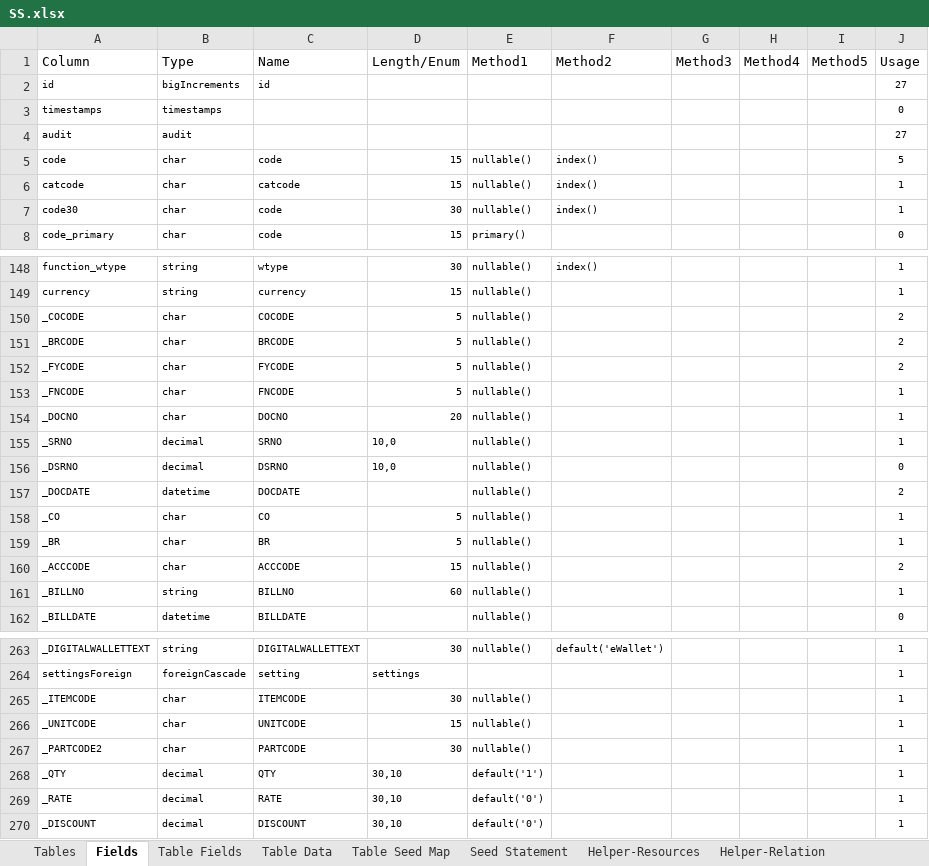
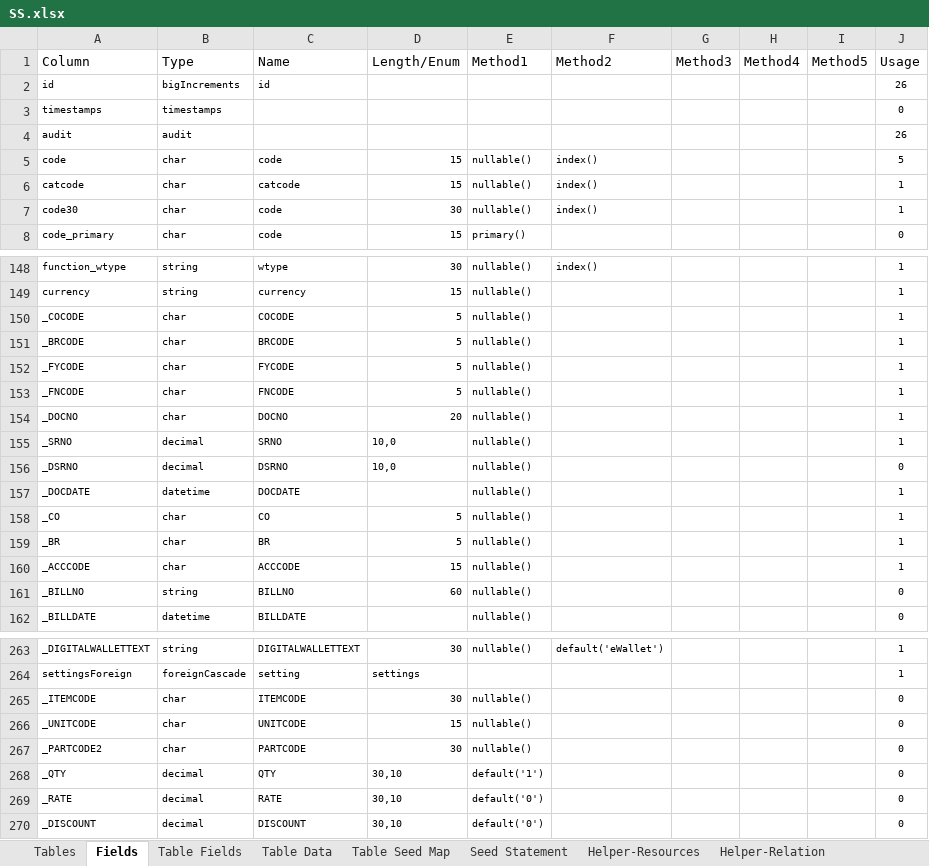
Before and after one commit to MilestoneInnovativeTechnologies/DD, an Excel workbook: SS.xlsx, sheet Fields, drawn as a sheet; only a part is shown, gaps mark what is left out; values as stored, in another font and other column widths than the file's, no borders; conditional formats and table styles not drawn; the diff names each change by its address in the sheet, - before the commit and + after, or states it on an @@ line.

```diff
--- a/SS.xlsx (sheet Fields)
+++ b/SS.xlsx (sheet Fields)
-J2 (Usage): 27
+J2 (Usage): 26
-J4 (Usage): 27
+J4 (Usage): 26
-J150:J152 (Usage): 2
+J150:J152 (Usage): 1
-J157 (Usage): 2
+J157 (Usage): 1
-J160 (Usage): 2
+J160 (Usage): 1
-J161 (Usage): 1
+J161 (Usage): 0
-J265:J270 (Usage): 1
+J265:J270 (Usage): 0
```
Also changed, not shown: sheet Table Fields, sheet Tables, hidden cells, 3 other files.
